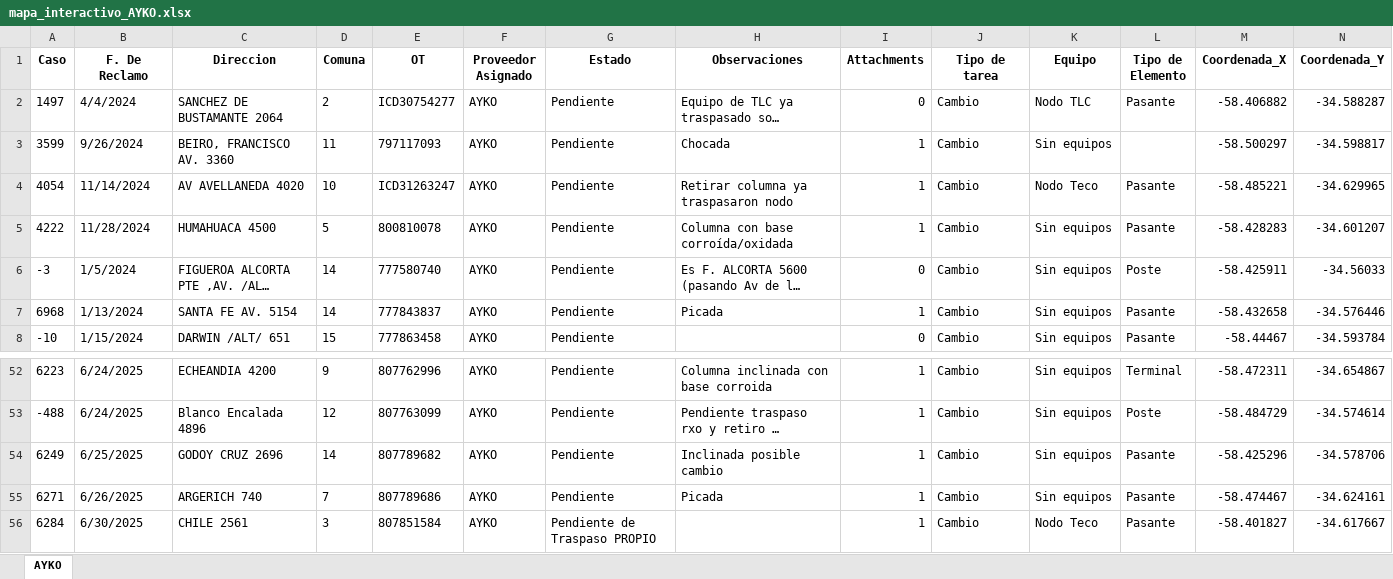
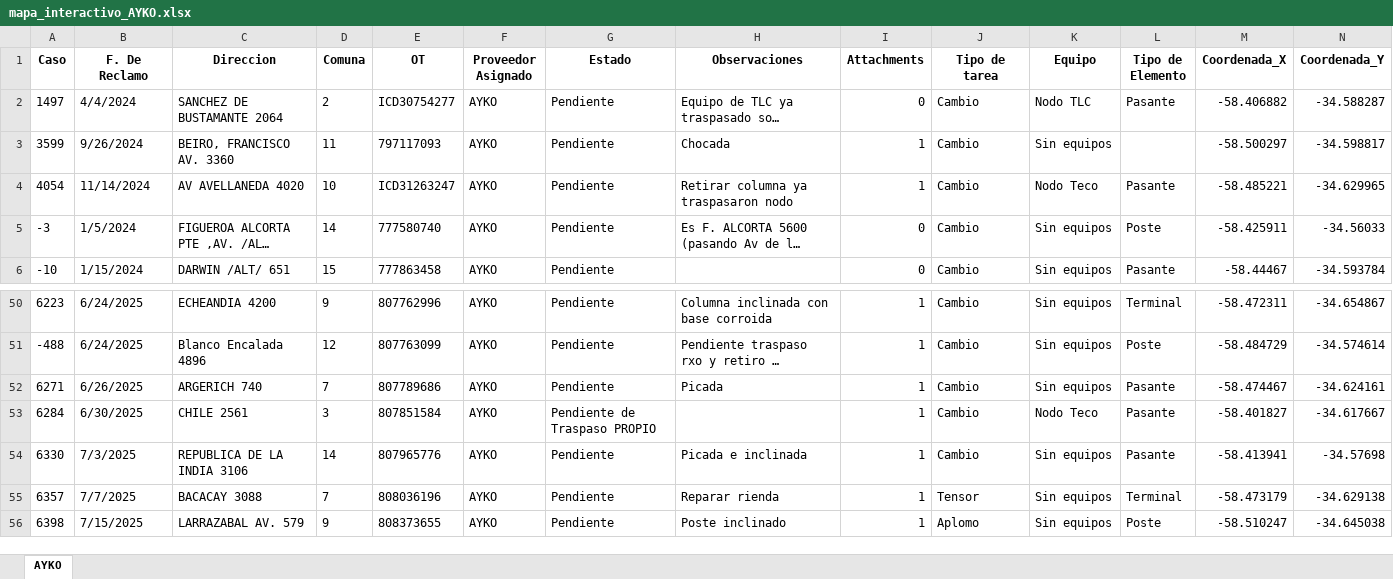
Before and after one commit to gestiondereclamosteco/ayko, an Excel workbook: mapa_interactivo_AYKO.xlsx, sheet AYKO, drawn as a sheet; only a part is shown, gaps mark what is left out; the shorter side is filled out with more unchanged rows; long unchanged cells end in …; values as stored, in another font and other column widths than the file's, no borders; rows hold the shown columns only; the diff names each change by its address in the sheet, - before the commit and + after, or states it on an @@ line.

Commit message:
🔄 Actualización automática del mapa (2025-09-30 09:54:32)

```diff
--- a/mapa_interactivo_AYKO.xlsx (sheet AYKO)
+++ b/mapa_interactivo_AYKO.xlsx (sheet AYKO)
-row 5: 4222 | 11/28/2024 | HUMAHUACA 4500 | 5 | 800810078 | AYKO | Pendiente | Columna con base corroída/oxidada | 1 | Cambio | Sin equipos | Pasante | -58.428283 | -34.601207
-row 7: 6968 | 1/13/2024 | SANTA FE AV. 5154 | 14 | 777843837 | AYKO | Pendiente | Picada | 1 | Cambio | Sin equipos | Pasante | -58.432658 | -34.576446
-row 54: 6249 | 6/25/2025 | GODOY CRUZ 2696 | 14 | 807789682 | AYKO | Pendiente | Inclinada posible cambio | 1 | Cambio | Sin equipos | Pasante | -58.425296 | -34.578706
```
Also changed, not shown: 1 other file.
